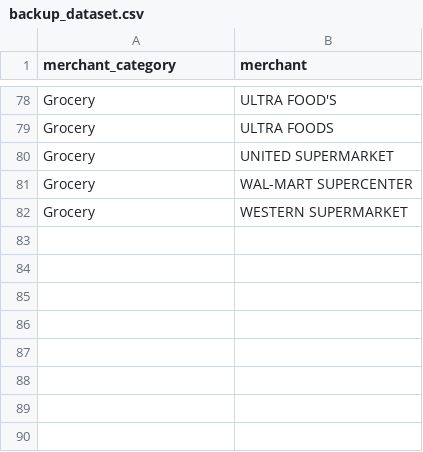
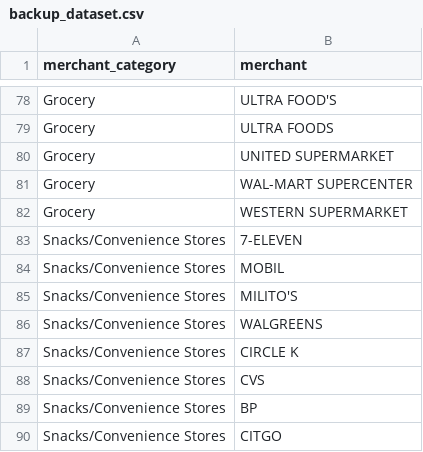
Before and after one commit to aansar06/expense_tracker, a CSV file: backup_dataset.csv, drawn as a sheet; only a part is shown, gaps mark what is left out; the diff names each change by its address in the sheet, - before the commit and + after, or states it on an @@ line.

Commit message:
added snacks and convinience store values in the db

```diff
--- a/backup_dataset.csv
+++ b/backup_dataset.csv
+row 83: Snacks/Convenience Stores | 7-ELEVEN
+row 84: Snacks/Convenience Stores | MOBIL
+row 85: Snacks/Convenience Stores | MILITO'S
+row 86: Snacks/Convenience Stores | WALGREENS
+row 87: Snacks/Convenience Stores | CIRCLE K
+row 88: Snacks/Convenience Stores | CVS
+row 89: Snacks/Convenience Stores | BP
+row 90: Snacks/Convenience Stores | CITGO
```
